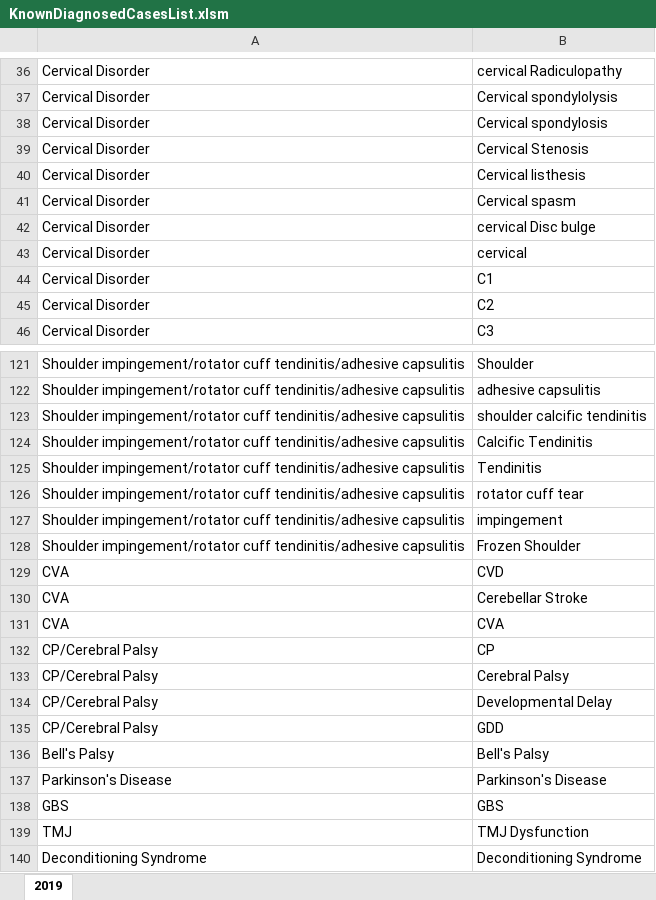
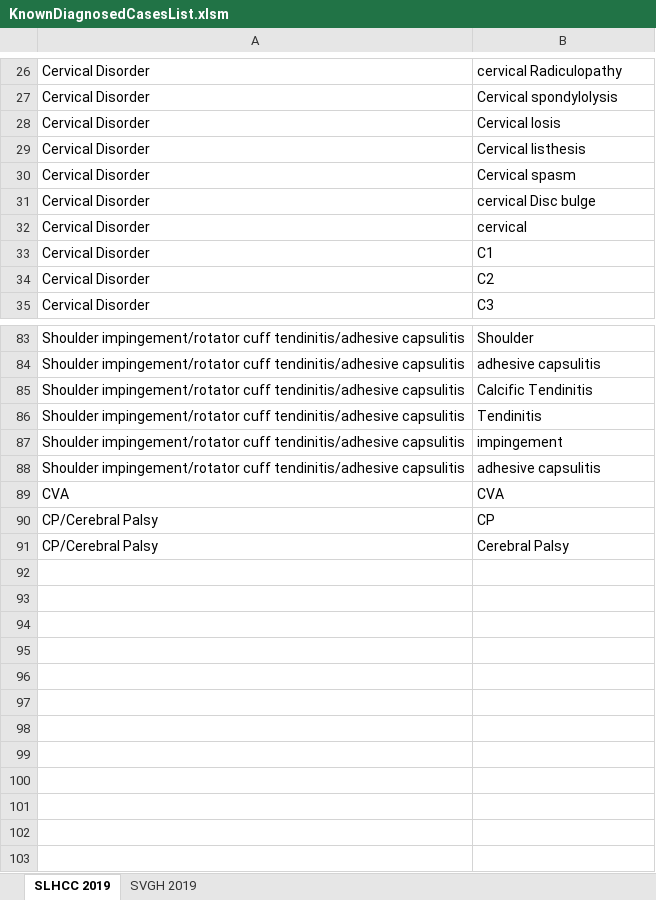
Before and after one commit to usbong/SVGH, an Excel workbook: generateMonthlySummaryReportSVGH/add-on software/assets/KnownDiagnosedCasesList.xlsm, sheet SLHCC 2019, drawn as a sheet; only a part is shown, gaps mark what is left out; values as stored, in another font and other column widths than the file's, no borders; removed rows and columns are numbered as before the commit, all else as after; the diff covers the shown part only; the diff names each change by its address in the sheet, - before the commit and + after, or states it on an @@ line.

```diff
--- a/generateMonthlySummaryReportSVGH/add-on software/assets/KnownDiagnosedCasesList.xlsm (sheet SLHCC 2019)
+++ b/generateMonthlySummaryReportSVGH/add-on software/assets/KnownDiagnosedCasesList.xlsm (sheet SLHCC 2019)
-sheet tab: 2019
+sheet tab: SLHCC 2019
+sheet tab: SVGH 2019
-row 38: Cervical Disorder | Cervical spondylosis
-B28: Cervical Stenosis
+B28: Cervical losis
-row 123: Shoulder impingement/rotator cuff tendinitis/adhesive capsulitis | shoulder calcific tendinitis
-row 126: Shoulder impingement/rotator cuff tendinitis/adhesive capsulitis | rotator cuff tear
-B88: Frozen Shoulder
+B88: adhesive capsulitis
-row 129: CVA | CVD
-row 130: CVA | Cerebellar Stroke
-row 134: CP/Cerebral Palsy | Developmental Delay
-row 135: CP/Cerebral Palsy | GDD
-row 136: Bell's Palsy | Bell's Palsy
-row 137: Parkinson's Disease | Parkinson's Disease
-row 138: GBS | GBS
-row 139: TMJ | TMJ Dysfunction
-row 140: Deconditioning Syndrome | Deconditioning Syndrome
```
Also changed, not shown: 3 added rows, 40 removed rows and 9 edited cells elsewhere in this sheet, 1 other file.
